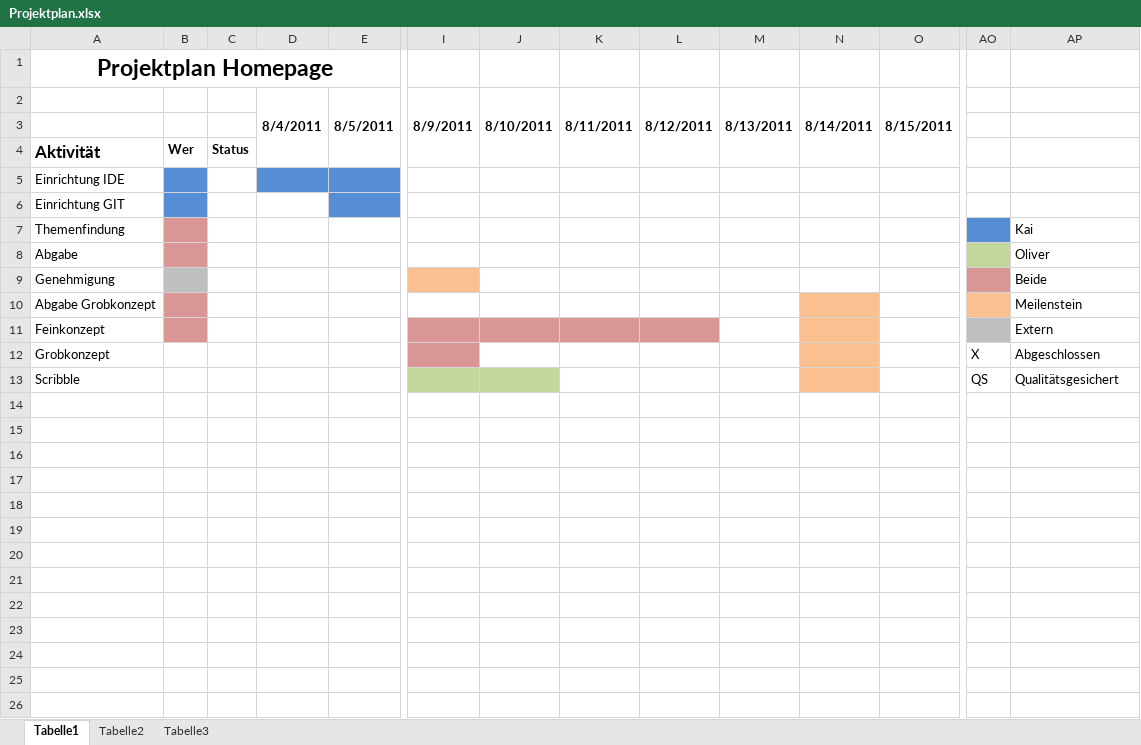
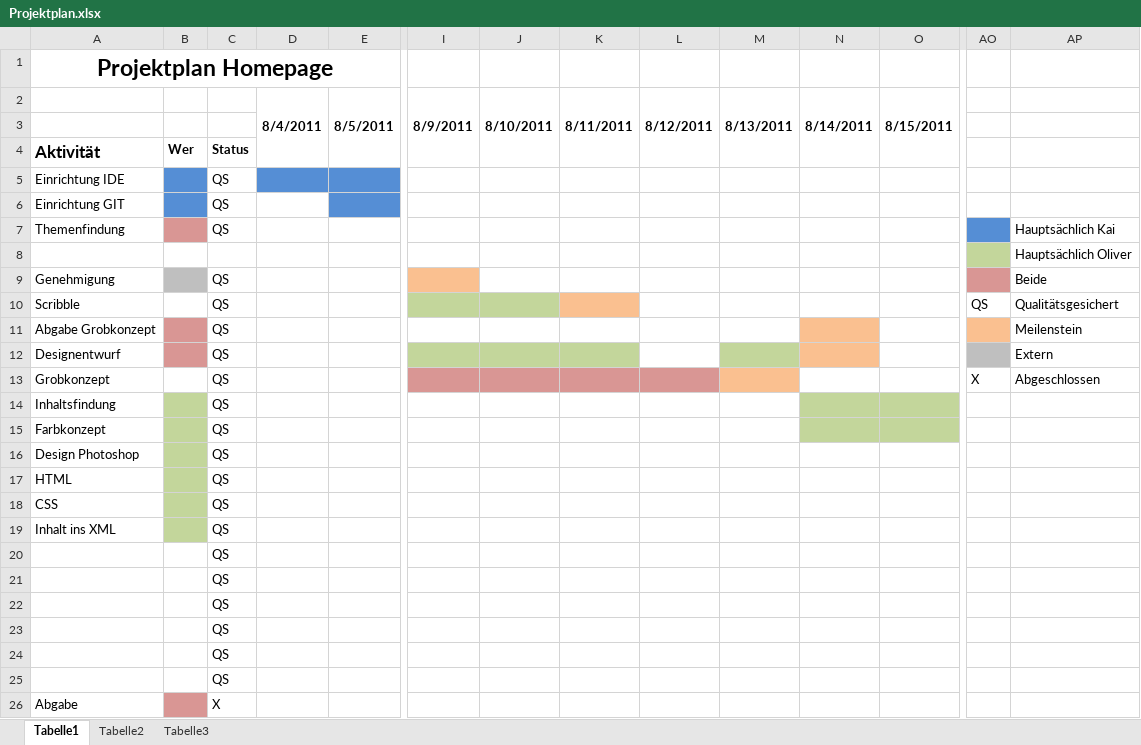
Before and after one commit to KaiHufenbach/NAK-Homepage, an Excel workbook: Dokumentation/Plan/Projektplan.xlsx, sheet Tabelle1, drawn as a sheet; only a part is shown, gaps mark what is left out; values as stored, in another font and other column widths than the file's, no borders; removed rows and columns are numbered as before the commit, all else as after; rows hold the shown columns only; the diff names each change by its address in the sheet, - before the commit and + after, or states it on an @@ line.

```diff
--- a/Dokumentation/Plan/Projektplan.xlsx (sheet Tabelle1)
+++ b/Dokumentation/Plan/Projektplan.xlsx (sheet Tabelle1)
-C5:C7: (empty)
+C5:C7: QS
-AP7: Kai
+AP7: Hauptsächlich Kai
-row 8: Abgabe |  |  |  |  |  |  |  |  |  |  |  |  | Oliver
+row 8:  |  |  |  |  |  |  |  |  |  |  |  |  | Hauptsächlich Oliver
-C9: (empty)
+C9: QS
+row 10: Scribble |  | QS |  |  |  |  |  |  |  |  |  | QS | Qualitätsgesichert
-C11: (empty)
+C11: QS
-row 11: Feinkonzept |  |  |  |  |  |  |  |  |  |  |  |  | Extern
+row 12: Designentwurf |  | QS |  |  |  |  |  |  |  |  |  |  | Extern
-C13: (empty)
+C13: QS
-J13:L13 fill: none
+J13:L13 fill: #D99694
-M13 fill: none
+M13 fill: #FAC090
-N13 fill: #FAC090
+N13 fill: none
-row 13: Scribble |  |  |  |  |  |  |  |  |  |  |  | QS | Qualitätsgesichert
+row 14: Inhaltsfindung |  | QS
+row 15: Farbkonzept |  | QS
+row 16: Design Photoshop |  | QS
+row 17: HTML |  | QS
+row 18: CSS |  | QS
+row 19: Inhalt ins XML |  | QS
+row 20:  |  | QS
+row 21:  |  | QS
+row 22:  |  | QS
+row 23:  |  | QS
+row 24:  |  | QS
+row 25:  |  | QS
+row 26: Abgabe |  | X
```
Also changed, not shown: 8 other files.
